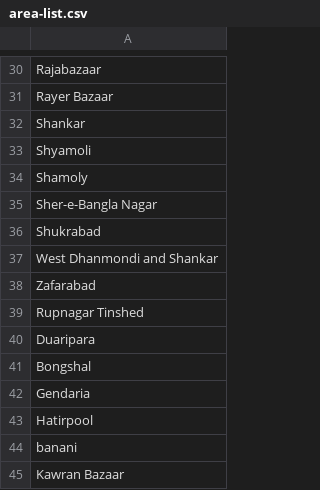
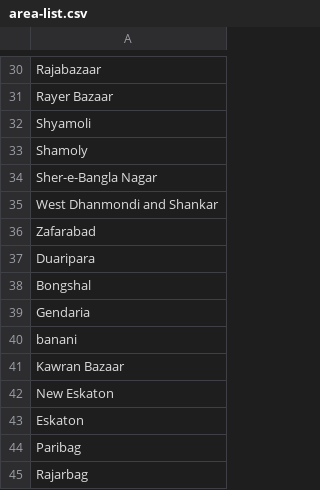
Before and after one commit to ReedwanHossain/Address-Cleansing, a CSV file: area-list.csv, drawn as a sheet; only a part is shown, gaps mark what is left out; the shorter side is filled out with more unchanged rows; the diff covers the shown part only; the diff names each change by its address in the sheet, - before the commit and + after, or states it on an @@ line.

```diff
--- a/area-list.csv
+++ b/area-list.csv
-row 32: Shankar
-row 36: Shukrabad
-row 39: Rupnagar Tinshed
-row 43: Hatirpool
```
Also changed, not shown: 15 removed rows elsewhere in this file, custom_banglish_transformer/bangla_letter_list.csv, subarea-list.csv, 5 other files.
